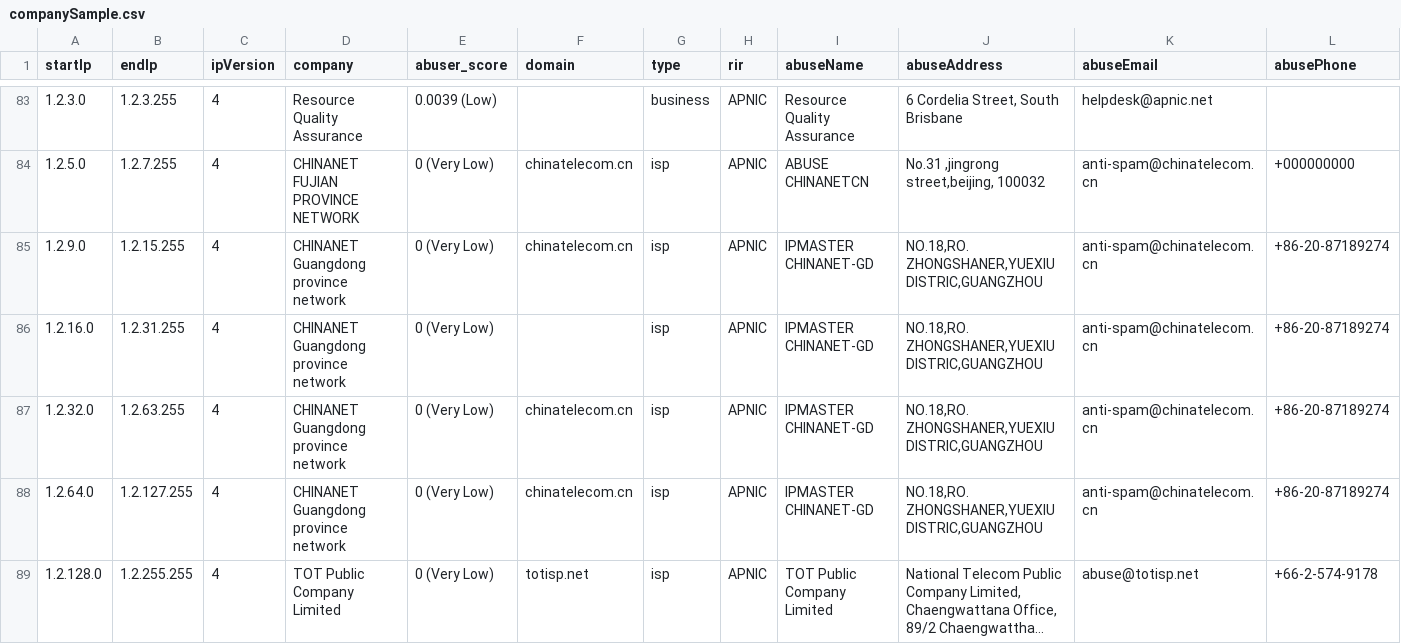
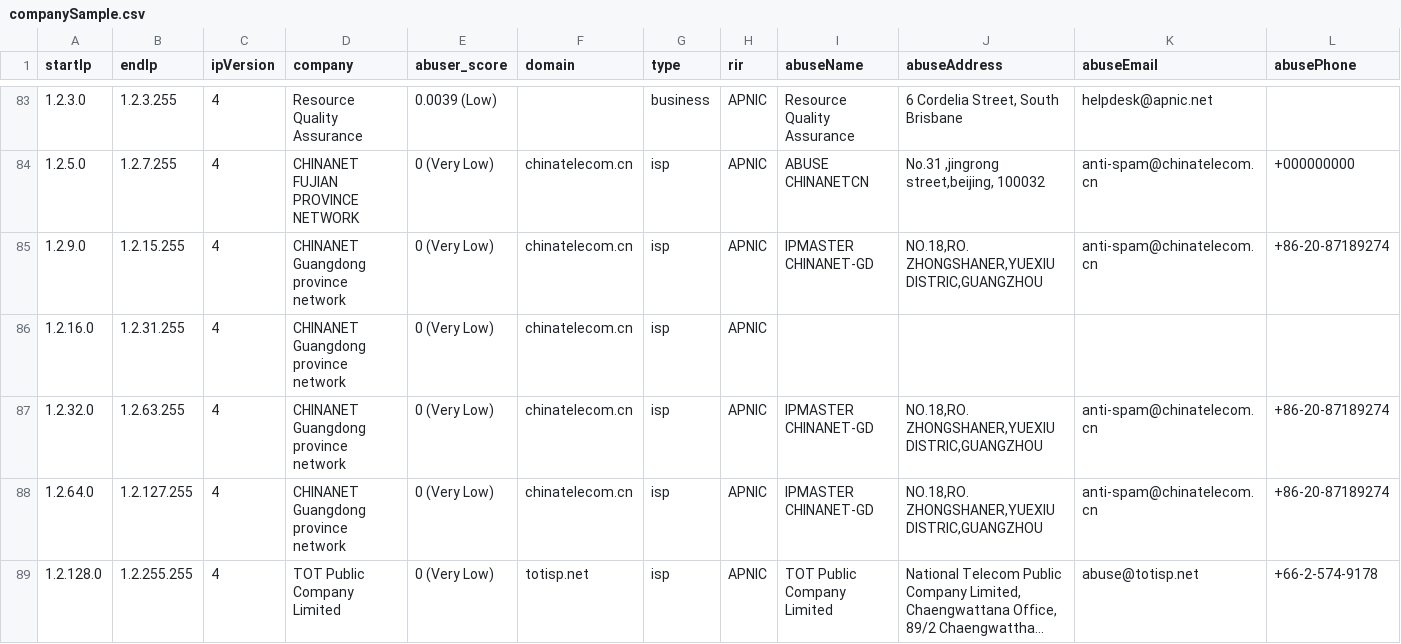
Before and after one commit to ipapi-is/ipapi, a CSV file: databases/companySample.csv, drawn as a sheet; only a part is shown, gaps mark what is left out; long unchanged cells end in …; the diff covers the shown part only.

```diff
--- a/databases/companySample.csv
+++ b/databases/companySample.csv
@@ -85,3 +85,3 @@ startIp,endIp,ipVersion,company,abuser_score,domain,type,rir,abuseName,abuseAddr
 1.2.9.0,1.2.15.255,4,CHINANET Guangdong province network,0 (Very Low),chinatelecom.cn,isp,APNIC,IPMASTER CHINANET-GD,"NO.18,RO. ZHONGSHANER,YUEXIU DISTRIC,GUANGZHOU",anti-spam@chinatelecom.cn,+86-20-87189274
-1.2.16.0,1.2.31.255,4,CHINANET Guangdong province network,0 (Very Low),,isp,APNIC,IPMASTER CHINANET-GD,"NO.18,RO. ZHONGSHANER,YUEXIU DISTRIC,GUANGZHOU",anti-spam@chinatelecom.cn,+86-20-87189274
+1.2.16.0,1.2.31.255,4,CHINANET Guangdong province network,0 (Very Low),chinatelecom.cn,isp,APNIC,,,,
 1.2.32.0,1.2.63.255,4,CHINANET Guangdong province network,0 (Very Low),chinatelecom.cn,isp,APNIC,IPMASTER CHINANET-GD,"NO.18,RO. ZHONGSHANER,YUEXIU DISTRIC,GUANGZHOU",anti-spam@chinatelecom.cn,+86-20-87189274
```
Also changed, not shown: 1 added row, 1 removed row and 43 edited cells elsewhere in this file, databases/Enumerated-VPN-Database-Sample.csv, databases/HostingRangesIPv4-Sample.csv, 18 other files.
